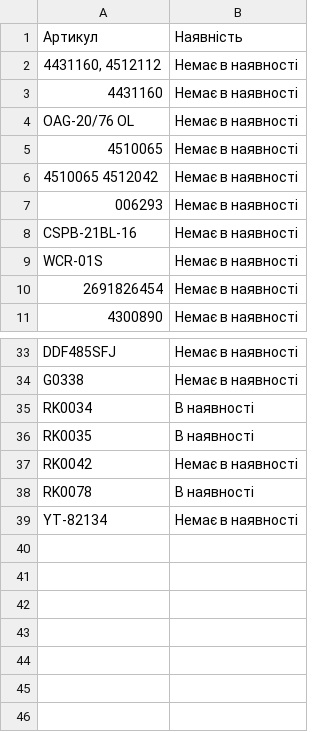
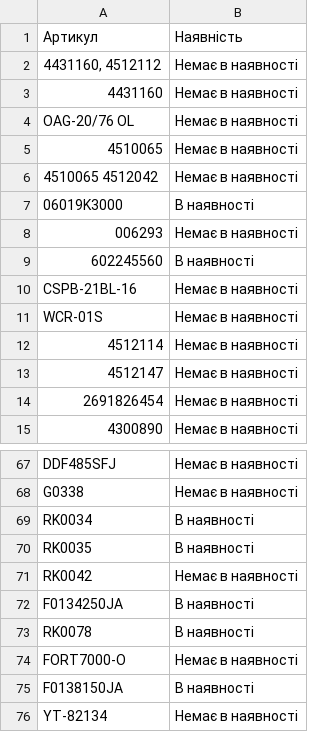
Before and after one commit to TSOstap/NEO.HM-1-, a CSV file: tools-store-feed/horoshop.csv, drawn as a sheet; only a part is shown, gaps mark what is left out; the diff covers the shown part only; the diff names each change by its address in the sheet, - before the commit and + after, or states it on an @@ line.

```diff
--- a/tools-store-feed/horoshop.csv
+++ b/tools-store-feed/horoshop.csv
+row 7: 06019K3000 | В наявності
+row 9: 602245560 | В наявності
+row 12: 4512114 | Немає в наявності
+row 13: 4512147 | Немає в наявності
+row 72: F0134250JA | В наявності
+row 74: FORT7000-O | Немає в наявності
+row 75: F0138150JA | В наявності
```
Also changed, not shown: 30 added rows elsewhere in this file, 1 other file.
